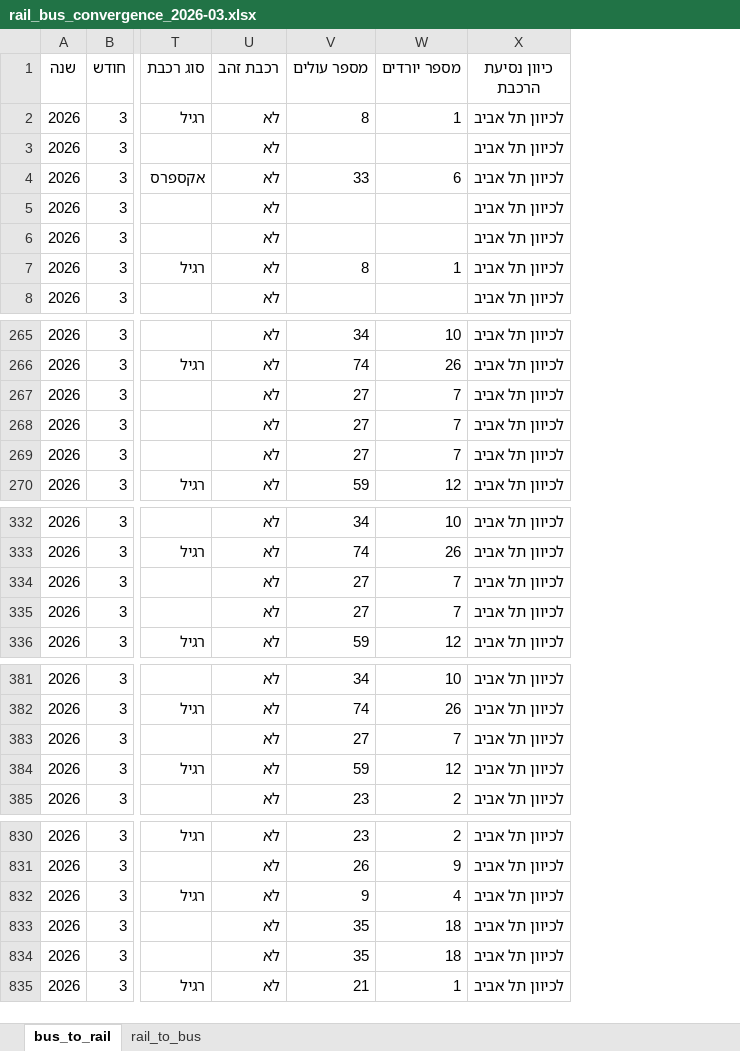
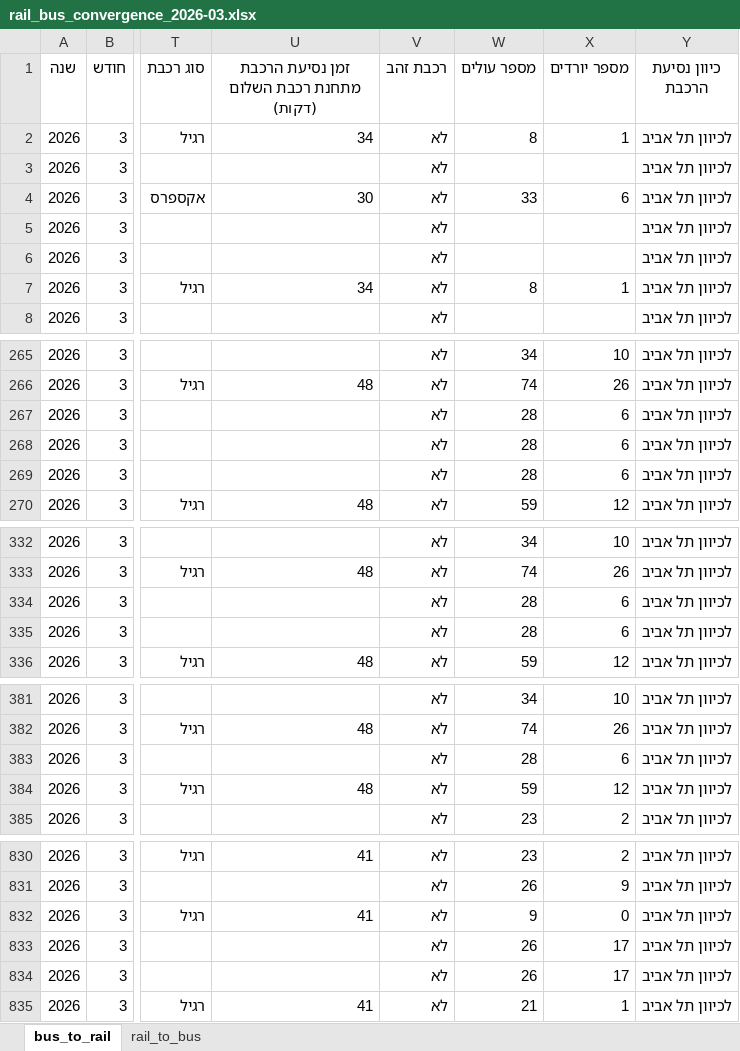
Before and after one commit to AlexILKpmg/Shiluvim-Web, an Excel workbook: tables/rail_bus_convergence_2026-03.xlsx, sheet bus_to_rail, drawn as a sheet; only a part is shown, gaps mark what is left out; values as stored, in another font and other column widths than the file's, no borders; addresses are those after the commit; the diff covers the shown part only; the diff names each change by its address in the sheet, - before the commit and + after, or states it on an @@ line.

Commit message:
convergence with simulation

```diff
--- a/tables/rail_bus_convergence_2026-03.xlsx (sheet bus_to_rail)
+++ b/tables/rail_bus_convergence_2026-03.xlsx (sheet bus_to_rail)
+column U, rows 1-7: זמן נסיעת הרכבת מתחנת רכבת השלום (דקות) | 34 |  | 30 |  |  | 34; rows 266-270: 48 |  |  |  | 48; rows 333-336: 48 |  |  | 48; rows 382-384: 48 |  | 48; rows 830-835: 41 |  | 41 |  |  | 41
-W267:W269 (מספר עולים): 27
+W267:W269 (מספר עולים): 28
-X267:X269 (מספר יורדים): 7
+X267:X269 (מספר יורדים): 6
-W334:W335 (מספר עולים): 27
+W334:W335 (מספר עולים): 28
-X334:X335 (מספר יורדים): 7
+X334:X335 (מספר יורדים): 6
-W383 (מספר עולים): 27
+W383 (מספר עולים): 28
-X383 (מספר יורדים): 7
+X383 (מספר יורדים): 6
-X832 (מספר יורדים): 4
+X832 (מספר יורדים): 0
-W833:W834 (מספר עולים): 35
+W833:W834 (מספר עולים): 26
-X833:X834 (מספר יורדים): 18
+X833:X834 (מספר יורדים): 17
```
Also changed, not shown: 28 edited cells elsewhere in this sheet, sheet rail_to_bus, tables/rail_bus_convergence_2026-02.xlsx, 17 other files.
